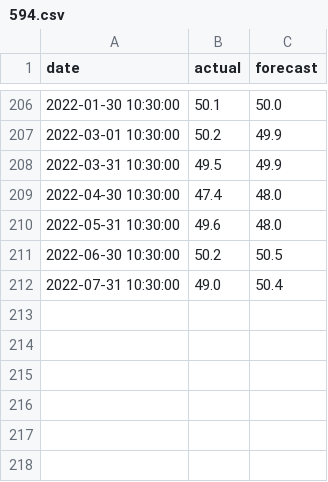
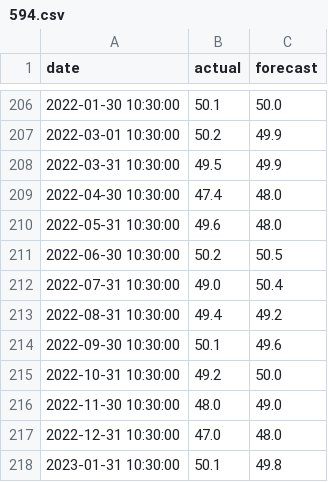
Before and after one commit to lisist/macroChart, a CSV file: data/macro/594.csv, drawn as a sheet; only a part is shown, gaps mark what is left out.

```diff
--- a/data/macro/594.csv
+++ b/data/macro/594.csv
@@ -212 +212,7 @@ date,actual,forecast
 2022-07-31 10:30:00,49.0,50.4
+2022-08-31 10:30:00,49.4,49.2
+2022-09-30 10:30:00,50.1,49.6
+2022-10-31 10:30:00,49.2,50.0
+2022-11-30 10:30:00,48.0,49.0
+2022-12-31 10:30:00,47.0,48.0
+2023-01-31 10:30:00,50.1,49.8
```
Also changed, not shown: data/macro/227.csv, data/macro/294.csv, 34 other files.
